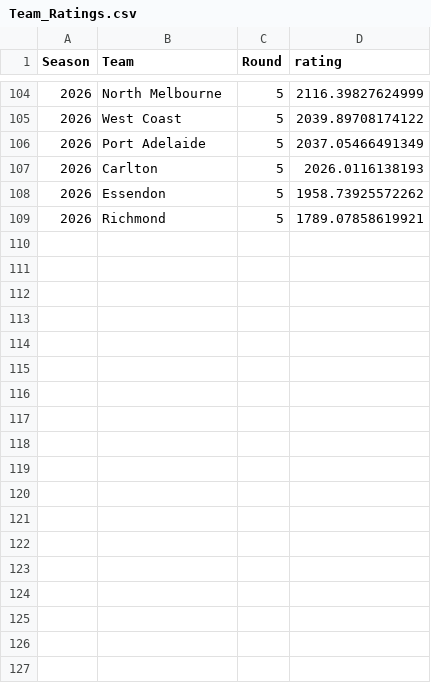
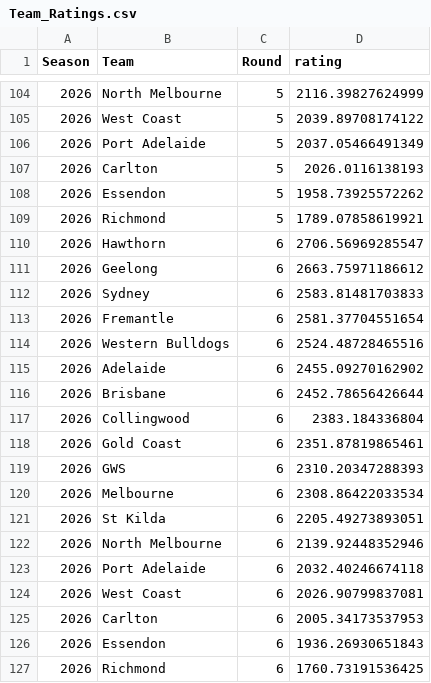
Before and after one commit to mitch-mooney/AFL_Predictions, a CSV file: csv_files/Team_Ratings.csv, drawn as a sheet; only a part is shown, gaps mark what is left out.

Commit message:
2026 Round 7

```diff
--- a/csv_files/Team_Ratings.csv
+++ b/csv_files/Team_Ratings.csv
@@ -109 +109,19 @@
 2026,"Richmond",5,1789.07858619921
+2026,"Hawthorn",6,2706.56969285547
+2026,"Geelong",6,2663.75971186612
+2026,"Sydney",6,2583.81481703833
+2026,"Fremantle",6,2581.37704551654
+2026,"Western Bulldogs",6,2524.48728465516
+2026,"Adelaide",6,2455.09270162902
+2026,"Brisbane",6,2452.78656426644
+2026,"Collingwood",6,2383.184336804
+2026,"Gold Coast",6,2351.87819865461
+2026,"GWS",6,2310.20347288393
+2026,"Melbourne",6,2308.86422033534
+2026,"St Kilda",6,2205.49273893051
+2026,"North Melbourne",6,2139.92448352946
+2026,"Port Adelaide",6,2032.40246674118
+2026,"West Coast",6,2026.90799837081
+2026,"Carlton",6,2005.34173537953
+2026,"Essendon",6,1936.26930651843
+2026,"Richmond",6,1760.73191536425
```
Also changed, not shown: csv_files/round_predictions.csv, 1 other file.
